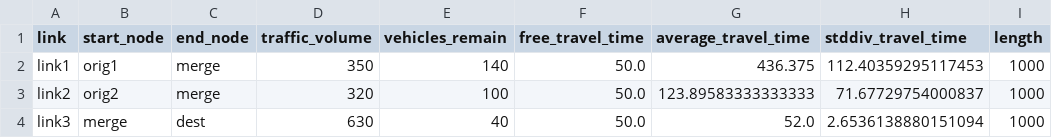
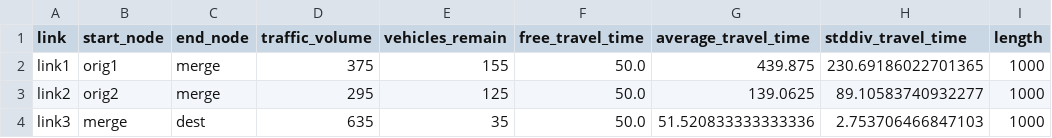
Before and after one commit to KyleDottin/Security-agent-in-VANETs-AI-Based-Intrusion-Detection, a CSV file: Red_Agent/outddos_demo/data_link.csv, drawn as a sheet.

```diff
--- a/Red_Agent/outddos_demo/data_link.csv
+++ b/Red_Agent/outddos_demo/data_link.csv
@@ -1,4 +1,4 @@
 link,start_node,end_node,traffic_volume,vehicles_remain,free_travel_time,average_travel_time,stddiv_travel_time,length
-link1,orig1,merge,350,140,50.0,436.375,112.40359295117453,1000
-link2,orig2,merge,320,100,50.0,123.89583333333333,71.67729754000837,1000
-link3,merge,dest,630,40,50.0,52.0,2.6536138880151094,1000
+link1,orig1,merge,375,155,50.0,439.875,230.69186022701365,1000
+link2,orig2,merge,295,125,50.0,139.0625,89.10583740932277,1000
+link3,merge,dest,635,35,50.0,51.520833333333336,2.753706466847103,1000
```
Also changed, not shown: Red_Agent/outddos_demo/data_link_traffic_state.csv, Red_Agent/outddos_demo/data_od.csv, 6 other files.
